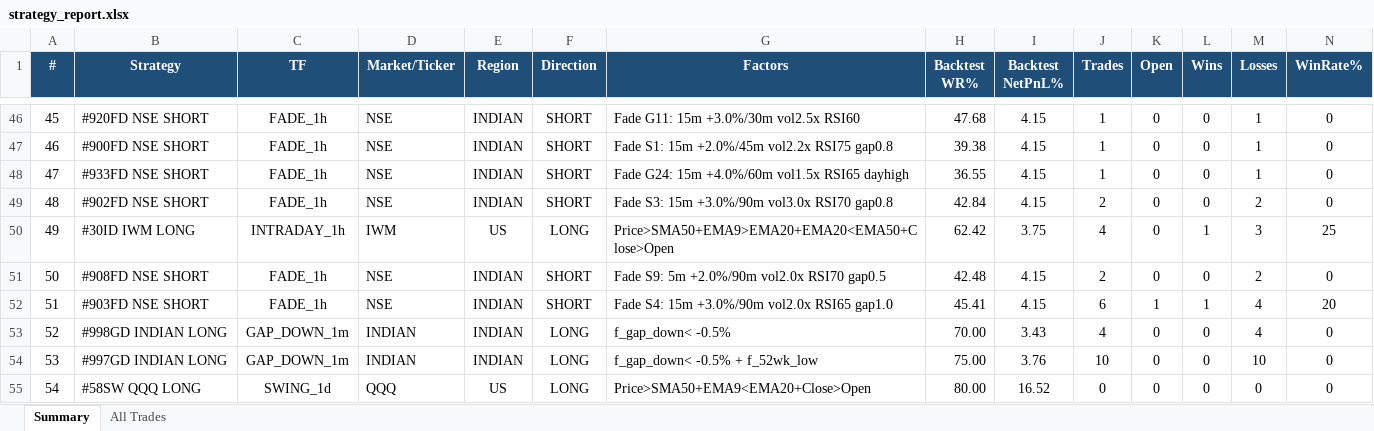
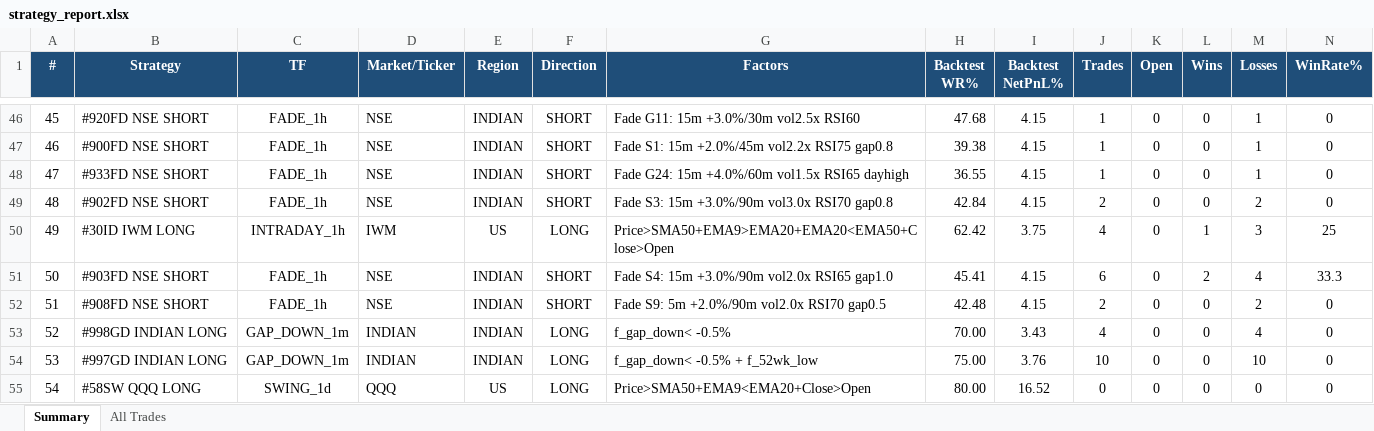
Before and after one commit to thokfoot/free-4-market-master, an Excel workbook: logs/strategy_report.xlsx, sheet Summary, drawn as a sheet; only a part is shown, gaps mark what is left out; values as stored, in another font and other column widths than the file's, no borders; removed rows and columns are numbered as before the commit, all else as after; rows hold the shown columns only; the diff names each change by its address in the sheet, - before the commit and + after, or states it on an @@ line.

Commit message:
live pnl 2026-08-14 13:43 UTC

```diff
--- a/logs/strategy_report.xlsx (sheet Summary)
+++ b/logs/strategy_report.xlsx (sheet Summary)
+row 51: 50 | #903FD NSE SHORT | FADE_1h | NSE | INDIAN | SHORT | Fade S4: 15m +3.0%/90m vol2.0x RSI65 gap1.0 | 45.41 | 4.15 | 6 | 0 | 2 | 4 | 33.3
@@ column A (#) renumbered in row 52 @@
-row 52: 51 | #903FD NSE SHORT | FADE_1h | NSE | INDIAN | SHORT | Fade S4: 15m +3.0%/90m vol2.0x RSI65 gap1.0 | 45.41 | 4.15 | 6 | 1 | 1 | 4 | 20
```
Also changed, not shown: sheet All Trades.
